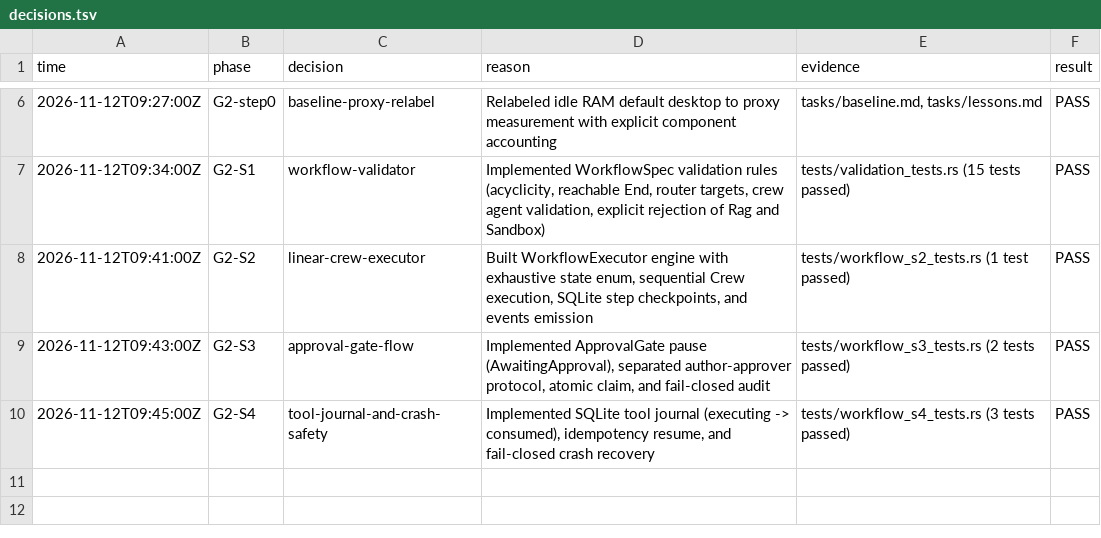
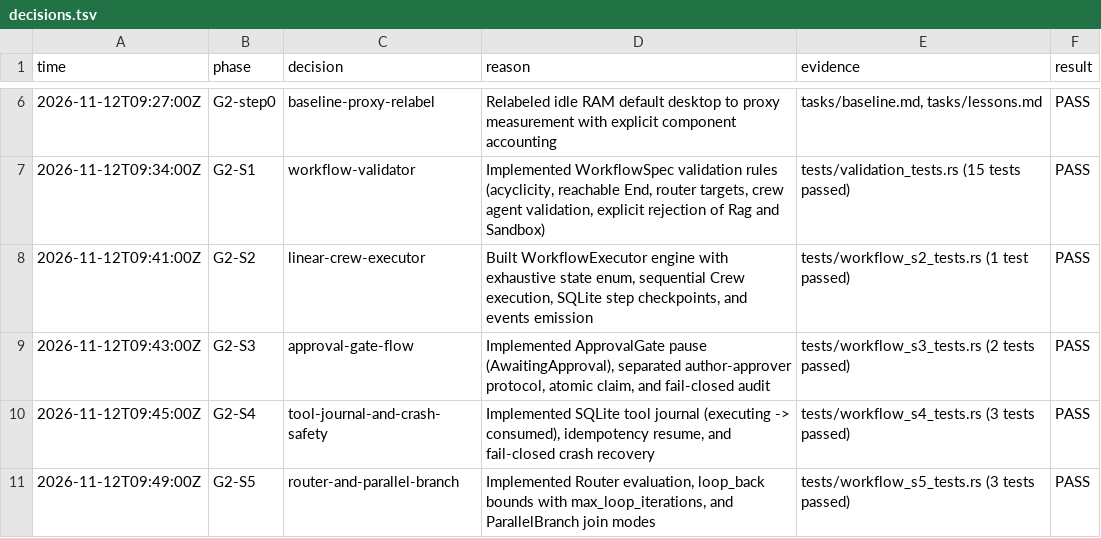
Before and after one commit to potatips/Alba-Agent, a TSV file: tasks/decisions.tsv, drawn as a sheet; only a part is shown, gaps mark what is left out.

Commit message:
feat(workflow): S5 Router evaluation, bounded loopbacks, and parallel branch join

```diff
--- a/tasks/decisions.tsv
+++ b/tasks/decisions.tsv
@@ -10 +10,2 @@ time	phase	decision	reason	evidence	result
 2026-11-12T09:45:00Z	G2-S4	tool-journal-and-crash-safety	Implemented SQLite tool journal (executing -> consumed), idempotency resume, and fail-closed crash recovery	tests/workflow_s4_tests.rs (3 tests passed)	PASS
+2026-11-12T09:49:00Z	G2-S5	router-and-parallel-branch	Implemented Router evaluation, loop_back bounds with max_loop_iterations, and ParallelBranch join modes	tests/workflow_s5_tests.rs (3 tests passed)	PASS
```
Also changed, not shown: 3 other files.
